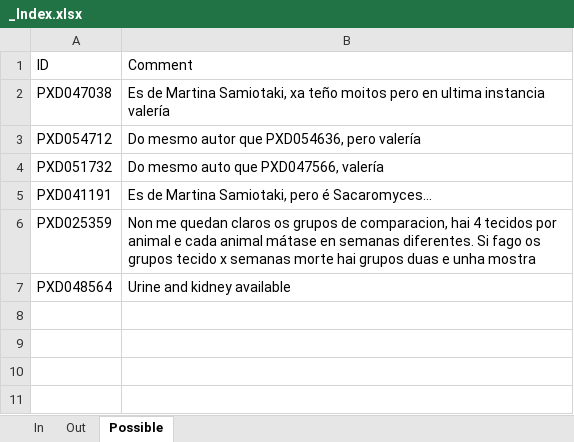
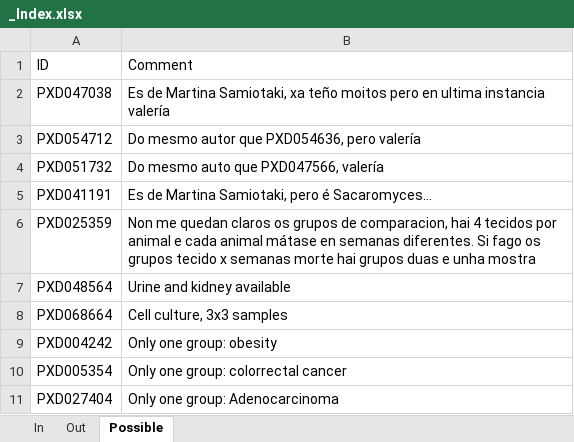
Before and after one commit to juliagcurras/normScore-development, an Excel workbook: goldStandard/_Index.xlsx, sheet Possible, drawn as a sheet; values as stored, in another font and other column widths than the file's, no borders; the diff names each change by its address in the sheet, - before the commit and + after, or states it on an @@ line.

```diff
--- a/goldStandard/_Index.xlsx (sheet Possible)
+++ b/goldStandard/_Index.xlsx (sheet Possible)
+row 8: PXD068664 | Cell culture, 3x3 samples
+row 9: PXD004242 | Only one group: obesity
+row 10: PXD005354 | Only one group: colorrectal cancer
+row 11: PXD027404 | Only one group: Adenocarcinoma
```
Also changed, not shown: sheet In.
